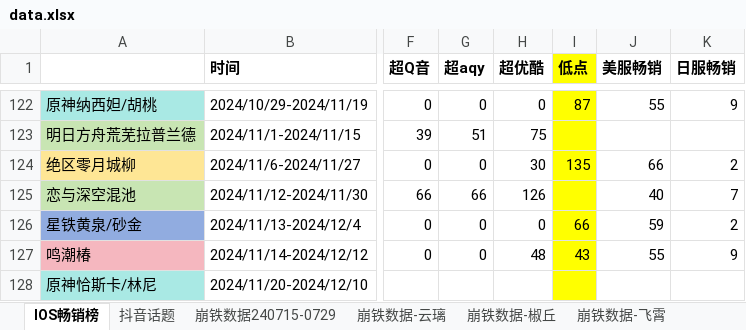
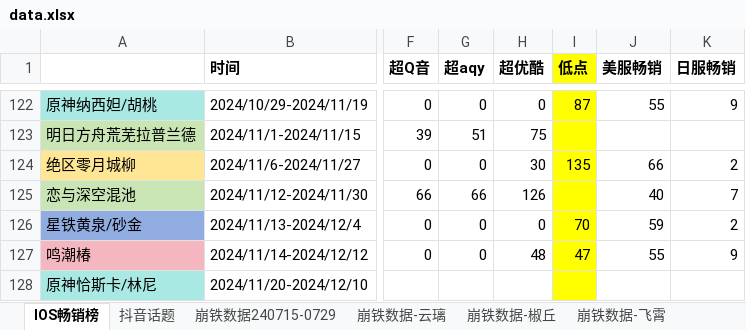
Before and after one commit to zq56745674/HSR_DATA_SERVER, an Excel workbook: doc/data.xlsx, sheet IOS畅销榜, drawn as a sheet; only a part is shown, gaps mark what is left out; values as stored, in another font and other column widths than the file's, no borders; the diff names each change by its address in the sheet, - before the commit and + after, or states it on an @@ line.

```diff
--- a/doc/data.xlsx (sheet IOS畅销榜)
+++ b/doc/data.xlsx (sheet IOS畅销榜)
-I126 (低点): 66
+I126 (低点): 70
-I127 (低点): 43
+I127 (低点): 47
```
Also changed, not shown: sheet miho排名, sheet miho日历, charts or pictures.
